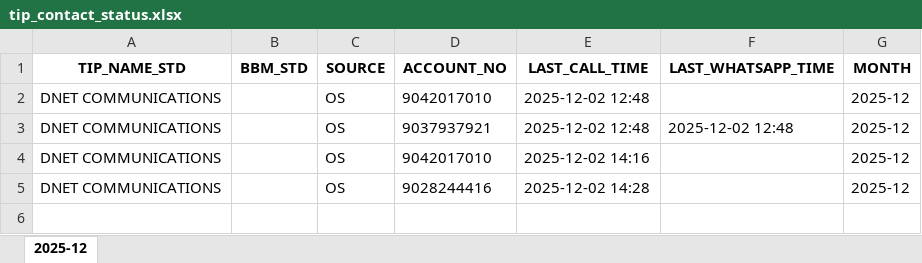
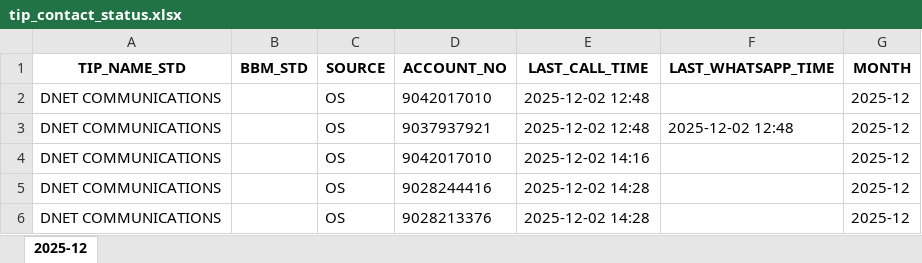
Before and after one commit to bssr1109/bsnl-tip-os-og-ig-dashboard, an Excel workbook: data/tip_contact_status.xlsx, sheet 2025-12, drawn as a sheet; values as stored, in another font and other column widths than the file's, no borders; the diff names each change by its address in the sheet, - before the commit and + after, or states it on an @@ line.

Commit message:
Update TIP contact status (2025-12)

```diff
--- a/data/tip_contact_status.xlsx (sheet 2025-12)
+++ b/data/tip_contact_status.xlsx (sheet 2025-12)
+row 6: DNET COMMUNICATIONS |  | OS | 9028213376 | 2025-12-02 14:28 |  | 2025-12
```
